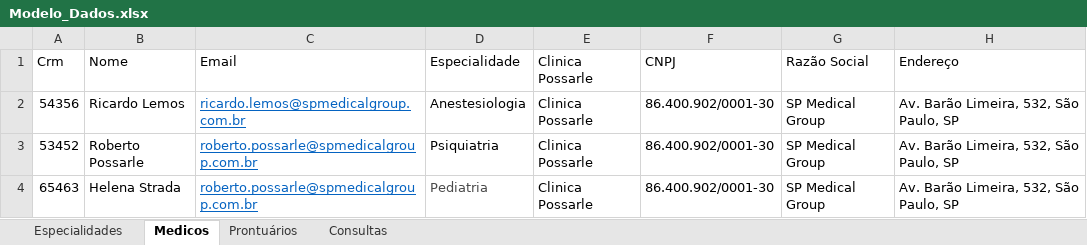
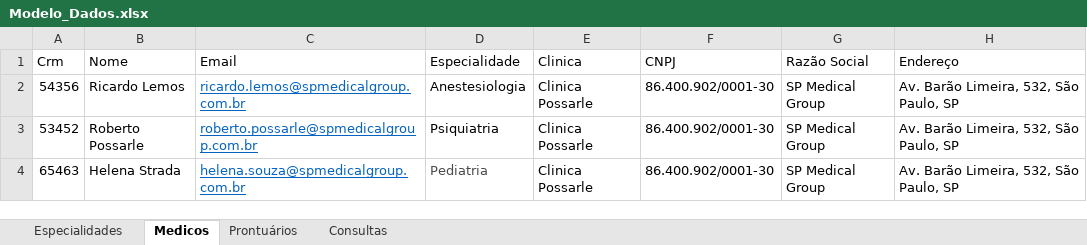
Before and after one commit to senai-desenvolvimento/1s2019-t2, an Excel workbook: cases/sprint1-anexos/Modelo_Dados.xlsx, sheet Medicos, drawn as a sheet; values as stored, in another font and other column widths than the file's, no borders; the diff names each change by its address in the sheet, - before the commit and + after, or states it on an @@ line.

Commit message:
altera email

```diff
--- a/cases/sprint1-anexos/Modelo_Dados.xlsx (sheet Medicos)
+++ b/cases/sprint1-anexos/Modelo_Dados.xlsx (sheet Medicos)
-E1: Clinica Possarle
+E1: Clinica
-C4 (Email): roberto.possarle@spmedicalgroup.com.br
+C4 (Email): helena.souza@spmedicalgroup.com.br
```
